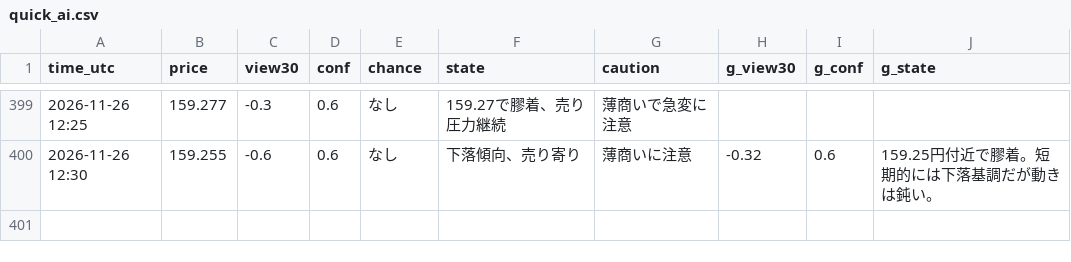
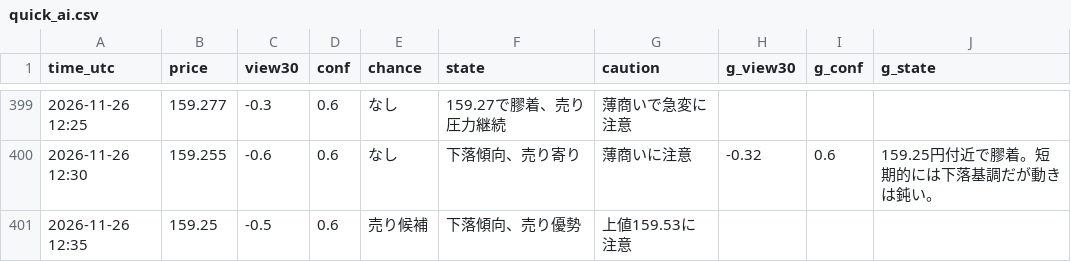
Before and after one commit to ke104-debug/fx-, a CSV file: journal/quick_ai.csv, drawn as a sheet; only a part is shown, gaps mark what is left out.

Commit message:
記録を更新 (5分監視) 2026-11-26T12:35Z

```diff
--- a/journal/quick_ai.csv
+++ b/journal/quick_ai.csv
@@ -400 +400,2 @@ time_utc,price,view30,conf,chance,state,caution,g_view30,g_conf,g_state
 2026-11-26 12:30,159.255,-0.6,0.6,なし,下落傾向、売り寄り,薄商いに注意,-0.32,0.6,159.25円付近で膠着。短期的には下落基調だが動きは鈍い。
+2026-11-26 12:35,159.25,-0.5,0.6,売り候補,下落傾向、売り優勢,上値159.53に注意,,,
```
